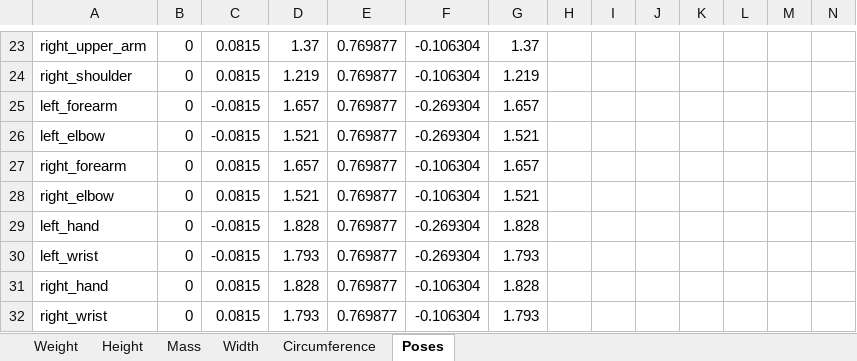
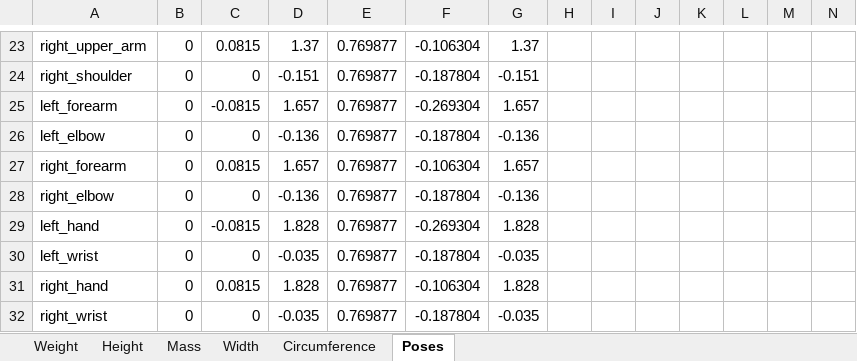
Before and after one commit to PositronicsLab/human_model, an Excel workbook: human_measurements.xlsx, sheet Poses, drawn as a sheet; only a part is shown, gaps mark what is left out; values as stored, in another font and other column widths than the file's, no borders; the diff covers the shown part only; the diff names each change by its address in the sheet, - before the commit and + after, or states it on an @@ line.

```diff
--- a/human_measurements.xlsx (sheet Poses)
+++ b/human_measurements.xlsx (sheet Poses)
-C24: 0.0815
+C24: 0
-D24: 1.219
+D24: -0.151
-F24: -0.106304
+F24: -0.187804
-G24: 1.219
+G24: -0.151
-C26: -0.0815
+C26: 0
-D26: 1.521
+D26: -0.136
-F26: -0.269304
+F26: -0.187804
-G26: 1.521
+G26: -0.136
-C28: 0.0815
+C28: 0
-D28: 1.521
+D28: -0.136
-F28: -0.106304
+F28: -0.187804
-G28: 1.521
+G28: -0.136
-C30: -0.0815
+C30: 0
-D30: 1.793
+D30: -0.035
-F30: -0.269304
+F30: -0.187804
-G30: 1.793
+G30: -0.035
-C32: 0.0815
+C32: 0
-D32: 1.793
+D32: -0.035
-F32: -0.106304
+F32: -0.187804
-G32: 1.793
+G32: -0.035
```
Also changed, not shown: 31 edited cells elsewhere in this sheet, 4 other files.
